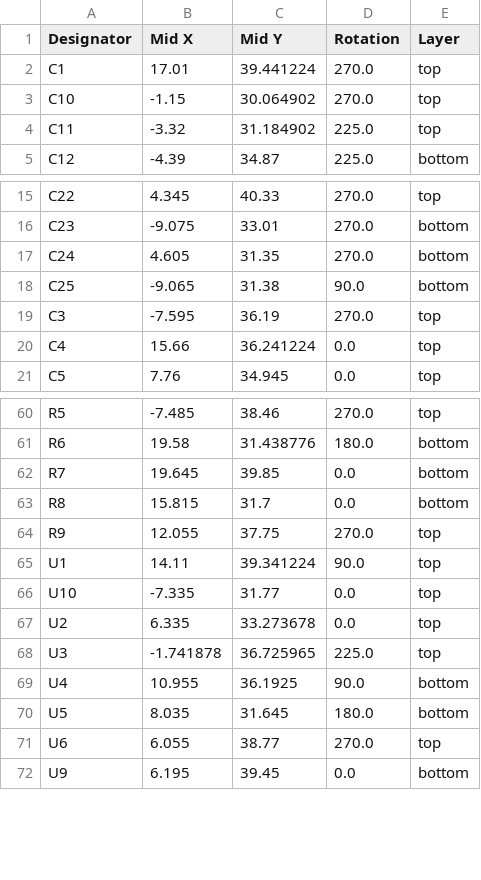
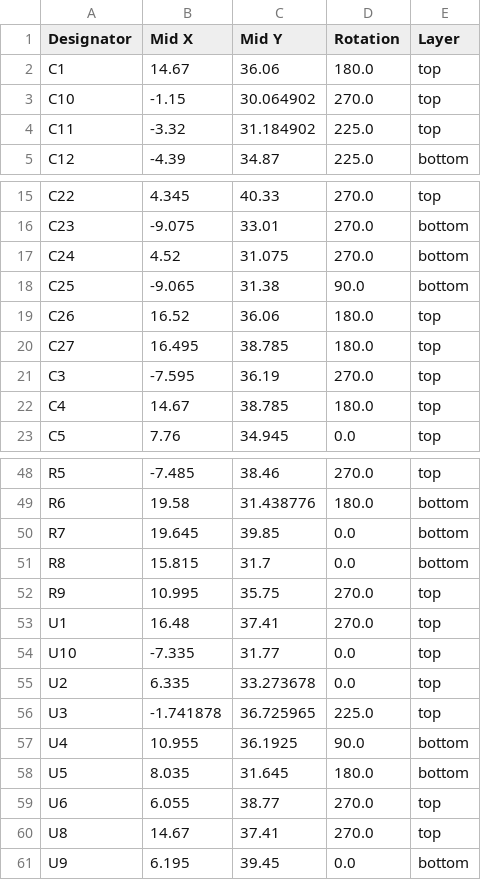
Before and after one commit to wickerwaka/PicoROM, a CSV file: hardware/PicoROM-28/production/positions.csv, drawn as a sheet; only a part is shown, gaps mark what is left out; the diff covers the shown part only.

```diff
--- a/hardware/PicoROM-28/production/positions.csv
+++ b/hardware/PicoROM-28/production/positions.csv
@@ -1,3 +1,3 @@
 Designator,Mid X,Mid Y,Rotation,Layer
-C1,17.01,39.441224,270.0,top
+C1,14.67,36.06,180.0,top
 C10,-1.15,30.064902,270.0,top
@@ -16,6 +16,8 @@ C22,4.345,40.33,270.0,top
 C23,-9.075,33.01,270.0,bottom
-C24,4.605,31.35,270.0,bottom
+C24,4.52,31.075,270.0,bottom
 C25,-9.065,31.38,90.0,bottom
+C26,16.52,36.06,180.0,top
+C27,16.495,38.785,180.0,top
 C3,-7.595,36.19,270.0,top
-C4,15.66,36.241224,0.0,top
+C4,14.67,38.785,180.0,top
 C5,7.76,34.945,0.0,top
@@ -63,4 +51,4 @@ R7,19.645,39.85,0.0,bottom
 R8,15.815,31.7,0.0,bottom
-R9,12.055,37.75,270.0,top
-U1,14.11,39.341224,90.0,top
+R9,10.995,35.75,270.0,top
+U1,16.48,37.41,270.0,top
 U10,-7.335,31.77,0.0,top
@@ -71,2 +59,3 @@ U5,8.035,31.645,180.0,bottom
 U6,6.055,38.77,270.0,top
+U8,14.67,37.41,270.0,top
 U9,6.195,39.45,0.0,bottom
```
Also changed, not shown: 1 added row, 15 removed rows and 13 edited cells elsewhere in this file, hardware/PicoROM-28/production/bom.csv, hardware/PicoROM-28/production/designators.csv, 5 other files.
